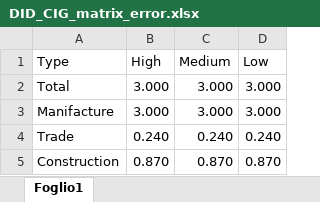
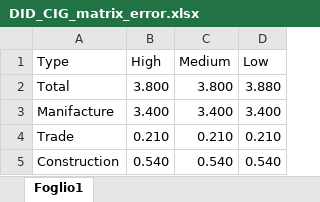
Before and after one commit to marzione00/Advanced_Microeconomics_Project, an Excel workbook: Risultati/DID_CIG_matrix_error.xlsx, sheet Foglio1, drawn as a sheet; values as stored, in another font and other column widths than the file's, no borders; table styles not drawn; the diff names each change by its address in the sheet, - before the commit and + after, or states it on an @@ line.

```diff
--- a/Risultati/DID_CIG_matrix_error.xlsx (sheet Foglio1)
+++ b/Risultati/DID_CIG_matrix_error.xlsx (sheet Foglio1)
-B2 (High): 3.000
+B2 (High): 3.800
-C2 (Medium): 3.000
+C2 (Medium): 3.800
-D2 (Low): 3.000
+D2 (Low): 3.880
-B3 (High): 3.000
+B3 (High): 3.400
-C3 (Medium): 3.000
+C3 (Medium): 3.400
-D3 (Low): 3.000
+D3 (Low): 3.400
-B4 (High): 0.240
+B4 (High): 0.210
-C4 (Medium): 0.240
+C4 (Medium): 0.210
-D4 (Low): 0.240
+D4 (Low): 0.210
-B5 (High): 0.870
+B5 (High): 0.540
-C5 (Medium): 0.870
+C5 (Medium): 0.540
-D5 (Low): 0.870
+D5 (Low): 0.540
```
Also changed, not shown: Risultati/DID_CIG_matrix.xlsx, Risultati/DID_selling_matrix.xlsx, 16 other files.
